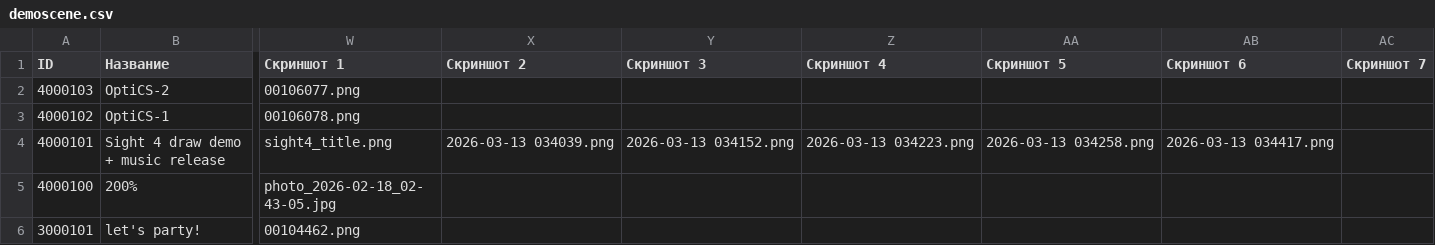
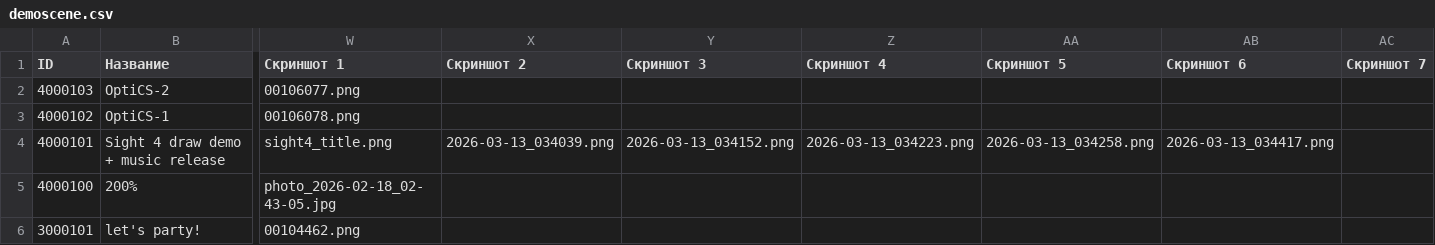
Before and after one commit to kalininskiy/bk-catalog, a CSV file: content/demoscene.csv, drawn as a sheet; only a part is shown, gaps mark what is left out; the diff names each change by its address in the sheet, - before the commit and + after, or states it on an @@ line.

```diff
--- a/content/demoscene.csv
+++ b/content/demoscene.csv
-X4 (Скриншот 2): 2026-03-13 034039.png
+X4 (Скриншот 2): 2026-03-13_034039.png
-Y4 (Скриншот 3): 2026-03-13 034152.png
+Y4 (Скриншот 3): 2026-03-13_034152.png
-Z4 (Скриншот 4): 2026-03-13 034223.png
+Z4 (Скриншот 4): 2026-03-13_034223.png
-AA4 (Скриншот 5): 2026-03-13 034258.png
+AA4 (Скриншот 5): 2026-03-13_034258.png
-AB4 (Скриншот 6): 2026-03-13 034417.png
+AB4 (Скриншот 6): 2026-03-13_034417.png
```
Also changed, not shown: content/games.csv, 50 other files.
